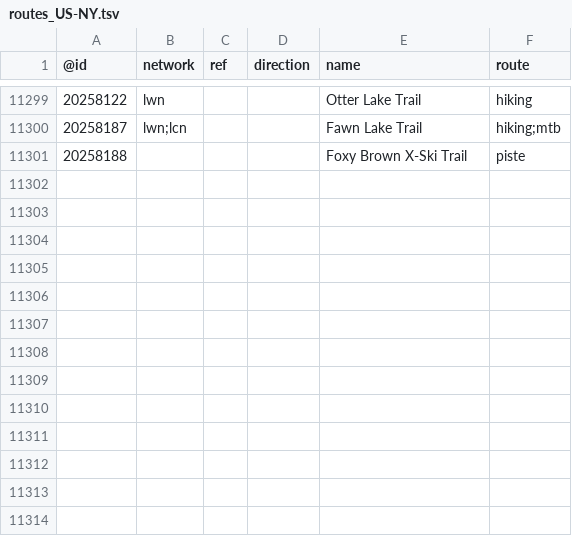
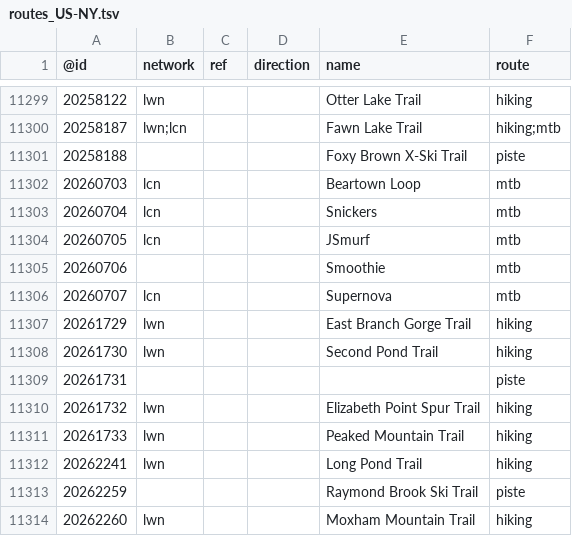
Before and after one commit to nickrsan/osm-us-route-relation-changes, a TSV file: tsv/routes_US-NY.tsv, drawn as a sheet; only a part is shown, gaps mark what is left out; the diff names each change by its address in the sheet, - before the commit and + after, or states it on an @@ line.

```diff
--- a/tsv/routes_US-NY.tsv
+++ b/tsv/routes_US-NY.tsv
+row 11302: 20260703 | lcn |  |  | Beartown Loop | mtb
+row 11303: 20260704 | lcn |  |  | Snickers | mtb
+row 11304: 20260705 | lcn |  |  | JSmurf | mtb
+row 11305: 20260706 |  |  |  | Smoothie | mtb
+row 11306: 20260707 | lcn |  |  | Supernova | mtb
+row 11307: 20261729 | lwn |  |  | East Branch Gorge Trail | hiking
+row 11308: 20261730 | lwn |  |  | Second Pond Trail | hiking
+row 11309: 20261731 |  |  |  |  | piste
+row 11310: 20261732 | lwn |  |  | Elizabeth Point Spur Trail | hiking
+row 11311: 20261733 | lwn |  |  | Peaked Mountain Trail | hiking
+row 11312: 20262241 | lwn |  |  | Long Pond Trail | hiking
+row 11313: 20262259 |  |  |  | Raymond Brook Ski Trail | piste
+row 11314: 20262260 | lwn |  |  | Moxham Mountain Trail | hiking
```
Also changed, not shown: tsv/routes_US-CA.tsv, tsv/routes_US-IL.tsv, 2 other files.
